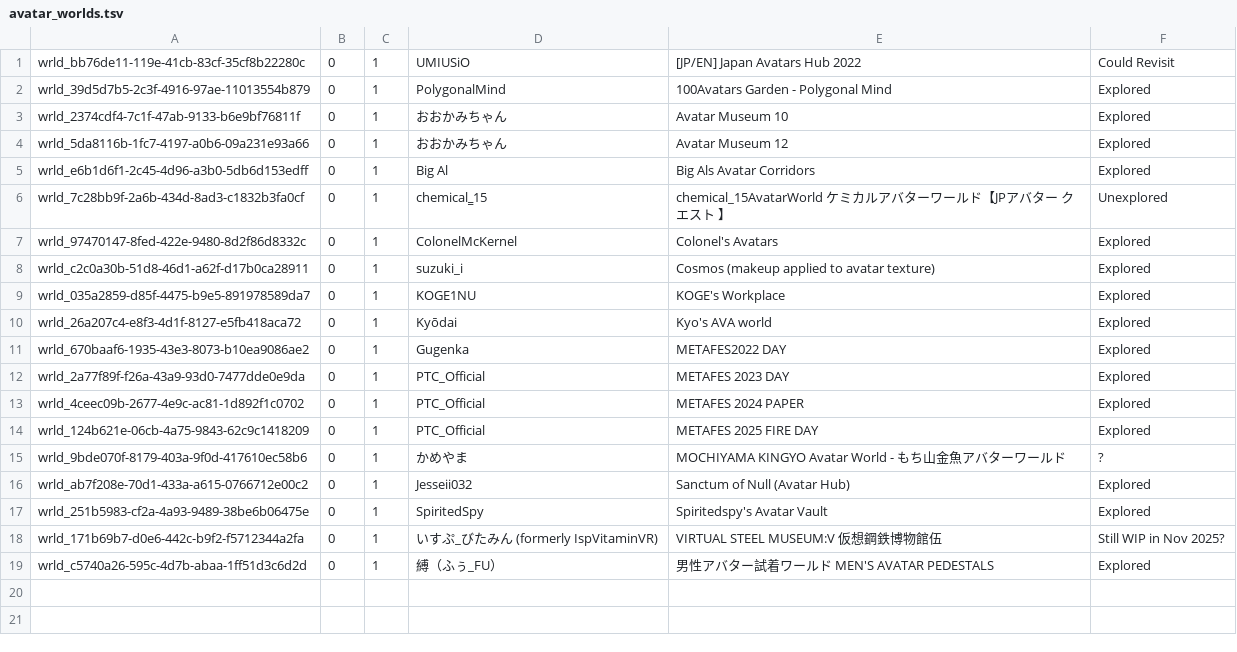
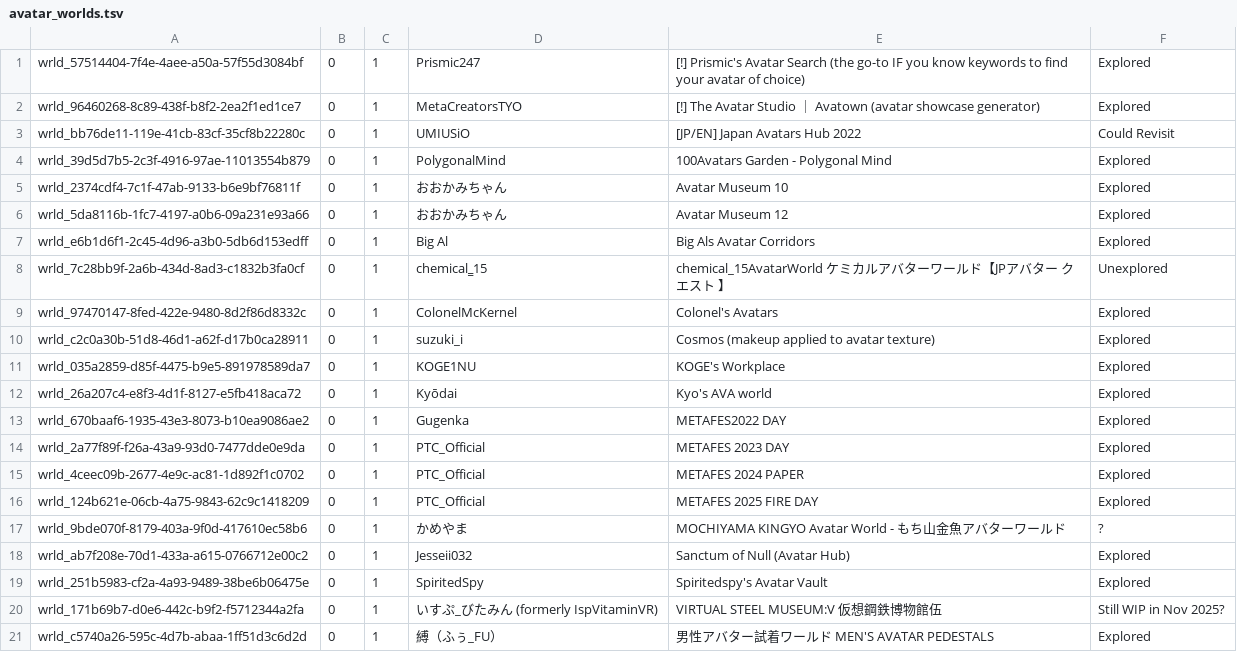
Before and after one commit to Twila27/twila27.github.io, a TSV file: vr/portals/tour/avatar_worlds.tsv, drawn as a sheet; the diff names each change by its address in the sheet, - before the commit and + after, or states it on an @@ line.

Commit message:
Update avatar_worlds.tsv - Added in Prismic's + Avatar Studio

```diff
--- a/vr/portals/tour/avatar_worlds.tsv
+++ b/vr/portals/tour/avatar_worlds.tsv
+row 1: wrld_57514404-7f4e-4aee-a50a-57f55d3084bf | 0 | 1 | Prismic247 | [!] Prismic's Avatar Search (the go-to IF you know keywords to find your avatar of choice) | Explored
+row 2: wrld_96460268-8c89-438f-b8f2-2ea2f1ed1ce7 | 0 | 1 | MetaCreatorsTYO | [!] The Avatar Studio ｜ Avatown (avatar showcase generator) | Explored
```
